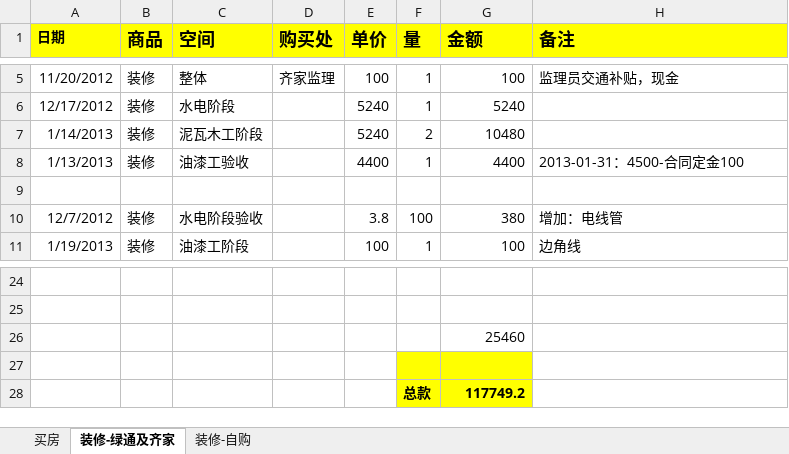
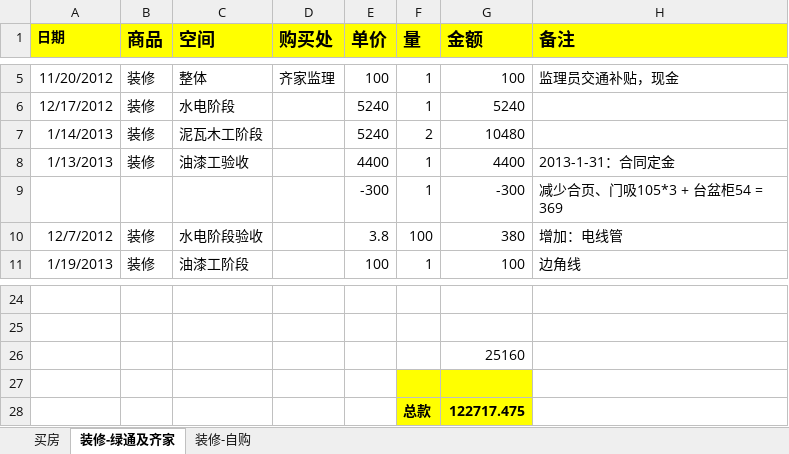
Before and after one commit to daofei/yang-home-shanghai, an Excel workbook: .private/房子.xlsx, sheet 装修-绿通及齐家, drawn as a sheet; only a part is shown, gaps mark what is left out; values as stored, in another font and other column widths than the file's, no borders; the diff names each change by its address in the sheet, - before the commit and + after, or states it on an @@ line.

```diff
--- a/.private/房子.xlsx (sheet 装修-绿通及齐家)
+++ b/.private/房子.xlsx (sheet 装修-绿通及齐家)
-H8 (备注): 2013-01-31：4500-合同定金100
+H8 (备注): 2013-1-31：合同定金
-row 9: (empty)
+row 9:  |  |  |  | -300 | 1 | -300 | 减少合页、门吸105*3 + 台盆柜54 = 369
-G26 (金额): 25460
+G26 (金额): 25160
-G28 (金额): 117749.2
+G28 (金额): 122717.475
```
Also changed, not shown: sheet 装修-自购, formulas that keep their value.
